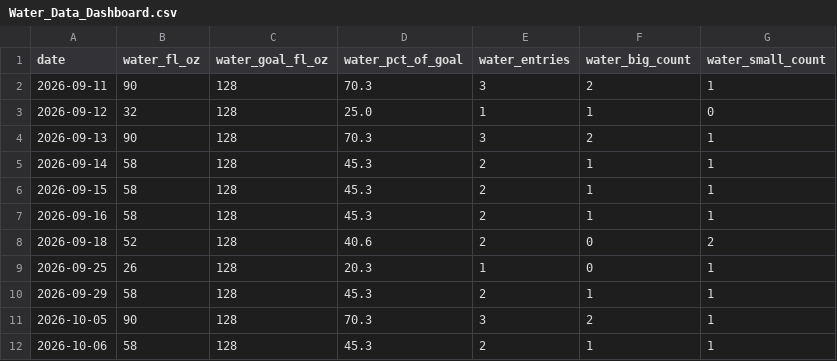
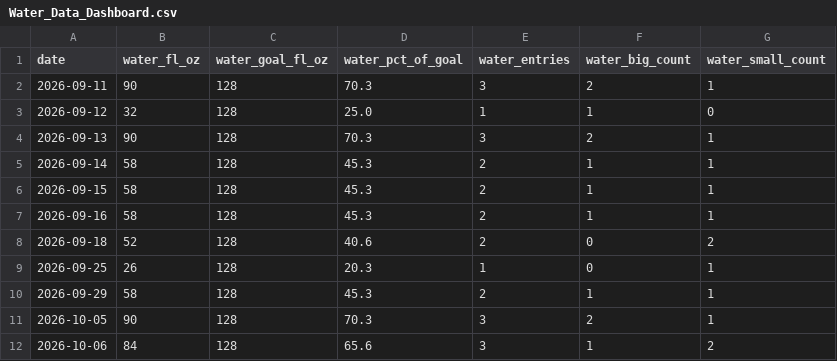
Before and after one commit to auckiefenstermacher19-cmd/MyFitnessClone, a CSV file: Water_Data_Dashboard.csv, drawn as a sheet.

```diff
--- a/Water_Data_Dashboard.csv
+++ b/Water_Data_Dashboard.csv
@@ -11,2 +11,2 @@ date,water_fl_oz,water_goal_fl_oz,water_pct_of_goal,water_entries,water_big_coun
 2026-10-05,90,128,70.3,3,2,1
-2026-10-06,58,128,45.3,2,1,1
+2026-10-06,84,128,65.6,3,1,2
```
